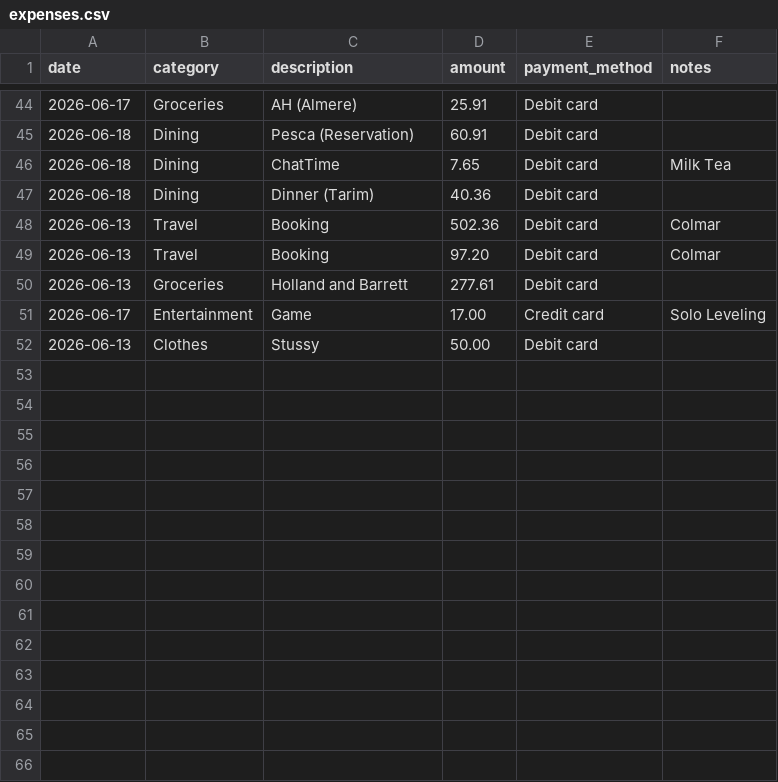
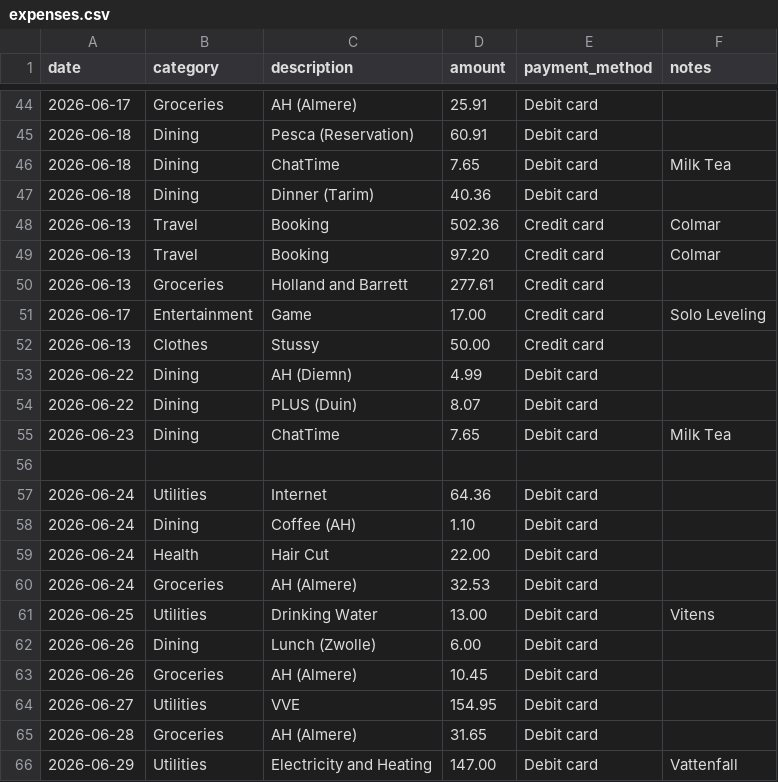
Before and after one commit to sxzhang1201/personal-budget, a CSV file: data/expenses.csv, drawn as a sheet; only a part is shown, gaps mark what is left out; the diff covers the shown part only.

Commit message:
Update expenses

```diff
--- a/data/expenses.csv
+++ b/data/expenses.csv
@@ -47,6 +47,20 @@ date,category,description,amount,payment_method,notes
 2026-06-18,Dining,Dinner (Tarim),40.36,Debit card,
-2026-06-13,Travel,Booking,502.36,Debit card, Colmar,
-2026-06-13,Travel,Booking,97.20,Debit card, Colmar,
-2026-06-13,Groceries,Holland and Barrett,277.61,Debit card,
+2026-06-13,Travel,Booking,502.36,Credit card, Colmar,
+2026-06-13,Travel,Booking,97.20,Credit card, Colmar,
+2026-06-13,Groceries,Holland and Barrett,277.61,Credit card,
 2026-06-17,Entertainment,Game,17.00,Credit card,Solo Leveling,
-2026-06-13,Clothes, Stussy,50.00,Debit card,
+2026-06-13,Clothes, Stussy,50.00,Credit card,
+2026-06-22,Dining,AH (Diemn),4.99,Debit card,
+2026-06-22,Dining,PLUS (Duin),8.07,Debit card,
+2026-06-23,Dining,ChatTime,7.65,Debit card,Milk Tea,
+
+2026-06-24,Utilities, Internet, 64.36, Debit card,
+2026-06-24,Dining,Coffee (AH), 1.10, Debit card,
+2026-06-24,Health,Hair Cut, 22.00, Debit card,
+2026-06-24,Groceries,AH (Almere), 32.53, Debit card,
+2026-06-25,Utilities, Drinking Water, 13.00, Debit card, Vitens
+2026-06-26,Dining,Lunch (Zwolle),6.00,Debit card,
+2026-06-26,Groceries,AH (Almere), 10.45, Debit card,
+2026-06-27,Utilities, VVE, 154.95, Debit card,
+2026-06-28,Groceries,AH (Almere), 31.65, Debit card,
+2026-06-29,Utilities,Electricity and Heating,147.00,Debit card, Vattenfall
```
Also changed, not shown: 29 added rows elsewhere in this file, 1 other file.
